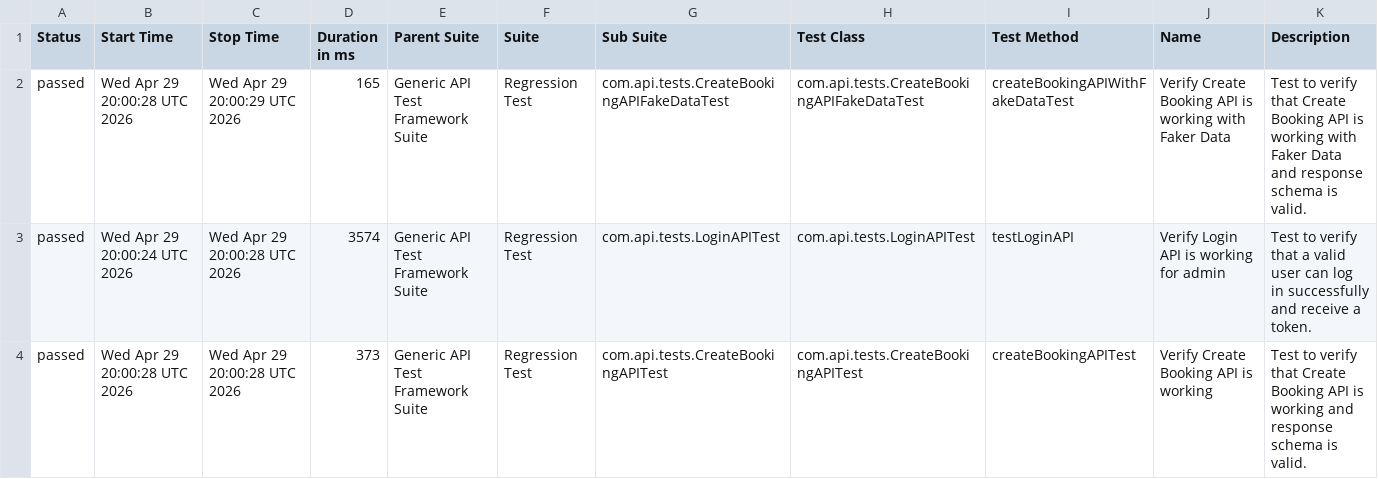
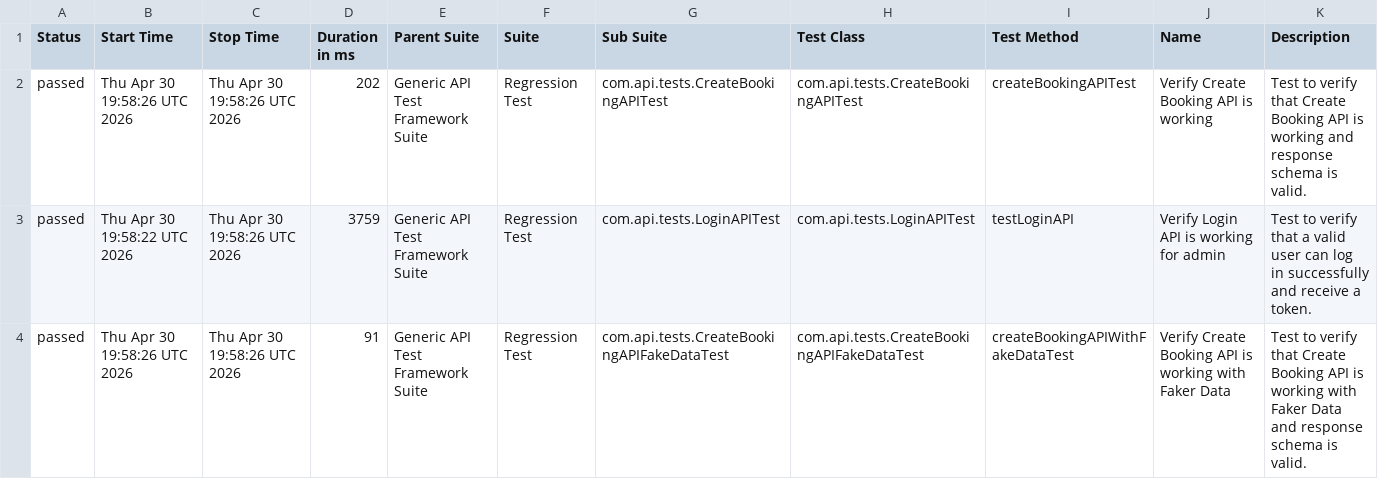
Before and after one commit to bishnu-das1191/generic-api-test-framework, a CSV file: data/suites.csv, drawn as a sheet.

```diff
--- a/data/suites.csv
+++ b/data/suites.csv
@@ -1,4 +1,4 @@
 "Status","Start Time","Stop Time","Duration in ms","Parent Suite","Suite","Sub Suite","Test Class","Test Method","Name","Description"
-"passed","Wed Apr 29 20:00:28 UTC 2026","Wed Apr 29 20:00:29 UTC 2026","165","Generic API Test Framework Suite","Regression Test","com.api.tests.CreateBookingAPIFakeDataTest","com.api.tests.CreateBookingAPIFakeDataTest","createBookingAPIWithFakeDataTest","Verify Create Booking API is working with Faker Data","Test to verify that Create Booking API is working with Faker Data and response schema is valid."
-"passed","Wed Apr 29 20:00:24 UTC 2026","Wed Apr 29 20:00:28 UTC 2026","3574","Generic API Test Framework Suite","Regression Test","com.api.tests.LoginAPITest","com.api.tests.LoginAPITest","testLoginAPI","Verify Login API is working for admin","Test to verify that a valid user can log in successfully and receive a token."
-"passed","Wed Apr 29 20:00:28 UTC 2026","Wed Apr 29 20:00:28 UTC 2026","373","Generic API Test Framework Suite","Regression Test","com.api.tests.CreateBookingAPITest","com.api.tests.CreateBookingAPITest","createBookingAPITest","Verify Create Booking API is working","Test to verify that Create Booking API is working and response schema is valid."
+"passed","Thu Apr 30 19:58:26 UTC 2026","Thu Apr 30 19:58:26 UTC 2026","202","Generic API Test Framework Suite","Regression Test","com.api.tests.CreateBookingAPITest","com.api.tests.CreateBookingAPITest","createBookingAPITest","Verify Create Booking API is working","Test to verify that Create Booking API is working and response schema is valid."
+"passed","Thu Apr 30 19:58:22 UTC 2026","Thu Apr 30 19:58:26 UTC 2026","3759","Generic API Test Framework Suite","Regression Test","com.api.tests.LoginAPITest","com.api.tests.LoginAPITest","testLoginAPI","Verify Login API is working for admin","Test to verify that a valid user can log in successfully and receive a token."
+"passed","Thu Apr 30 19:58:26 UTC 2026","Thu Apr 30 19:58:26 UTC 2026","91","Generic API Test Framework Suite","Regression Test","com.api.tests.CreateBookingAPIFakeDataTest","com.api.tests.CreateBookingAPIFakeDataTest","createBookingAPIWithFakeDataTest","Verify Create Booking API is working with Faker Data","Test to verify that Create Booking API is working with Faker Data and response schema is valid."
```
Also changed, not shown: 30 other files.
